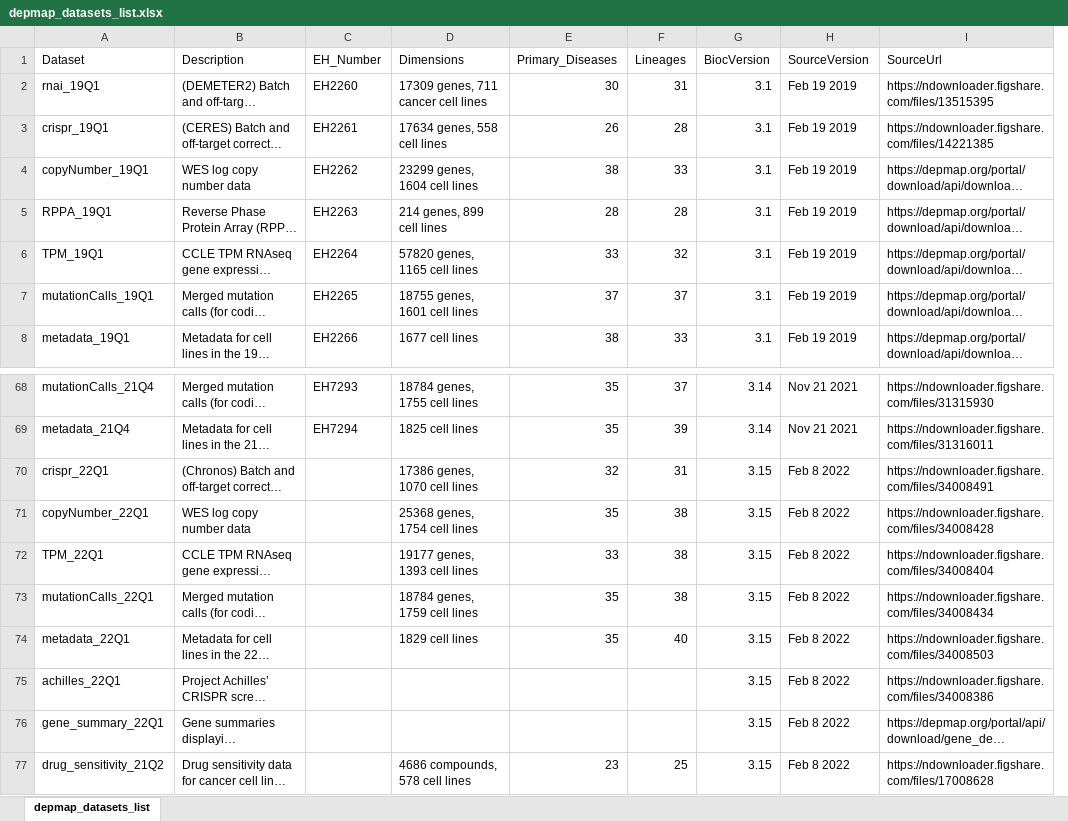
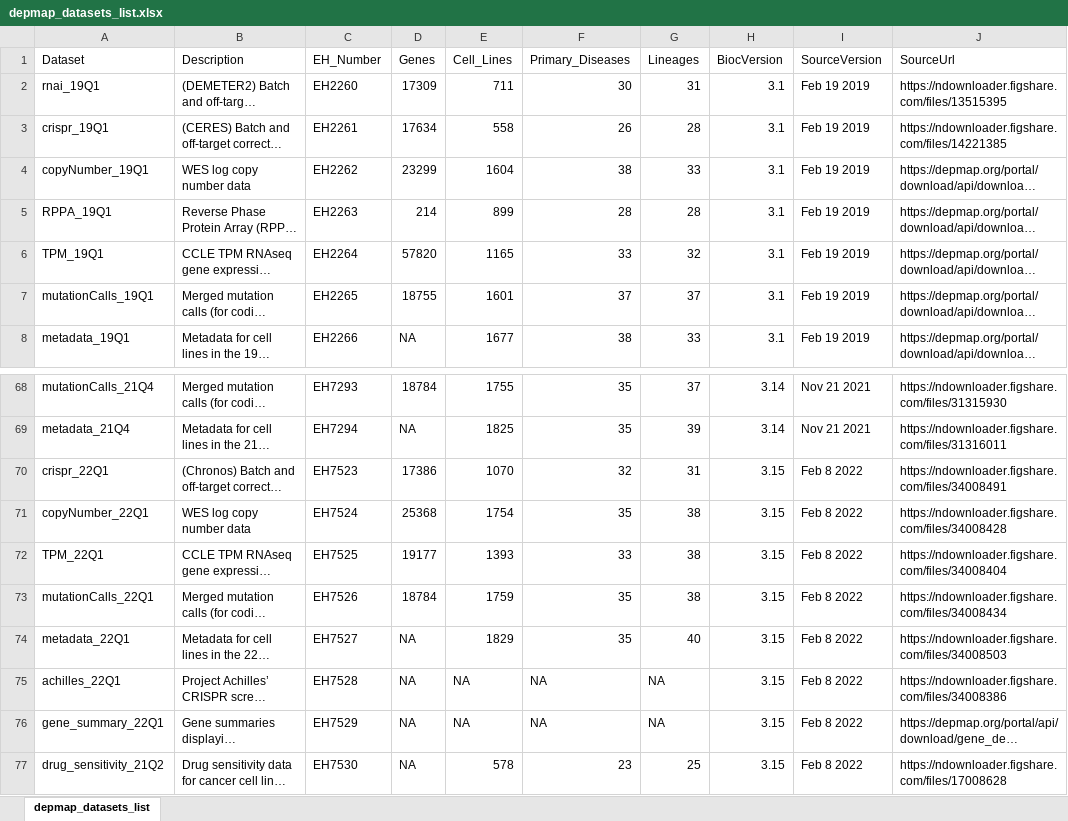
Before and after one commit to UCLouvain-CBIO/depmap, an Excel workbook: inst/extdata/depmap_datasets_list.xlsx, sheet depmap_datasets_list, drawn as a sheet; only a part is shown, gaps mark what is left out; long unchanged cells end in …; values as stored, in another font and other column widths than the file's, no borders; removed rows and columns are numbered as before the commit, all else as after; the diff names each change by its address in the sheet, - before the commit and + after, or states it on an @@ line.

Commit message:
updated EH numbers for 22Q1 release

```diff
--- a/inst/extdata/depmap_datasets_list.xlsx (sheet depmap_datasets_list)
+++ b/inst/extdata/depmap_datasets_list.xlsx (sheet depmap_datasets_list)
-column D (Dimensions), rows 2-8: 17309 genes, 711 cancer cell lines | 17634 genes, 558 cell lines | 23299 genes, 1604 cell lines | 214 genes, 899 cell lines | 57820 genes, 1165 cell lines | 18755 genes, 1601 cell lines | 1677 cell lines; rows 68-77: 18784 genes, 1755 cell lines | 1825 cell lines | 17386 genes, 1070 cell lines | 25368 genes, 1754 cell lines | 19177 genes, 1393 cell lines | 18784 genes, 1759 cell lines | 1829 cell lines |  |  | 4686 compounds, 578 cell lines
+column D (Genes), rows 2-8: 17309 | 17634 | 23299 | 214 | 57820 | 18755 | NA; rows 68-77: 18784 | NA | 17386 | 25368 | 19177 | 18784 | NA | NA | NA | NA
+column E (Cell_Lines), rows 2-8: 711 | 558 | 1604 | 899 | 1165 | 1601 | 1677; rows 68-77: 1755 | 1825 | 1070 | 1754 | 1393 | 1759 | 1829 | NA | NA | 578
-C70 (EH_Number): (empty)
+C70 (EH_Number): EH7523
-C71 (EH_Number): (empty)
+C71 (EH_Number): EH7524
-C72 (EH_Number): (empty)
+C72 (EH_Number): EH7525
-C73 (EH_Number): (empty)
+C73 (EH_Number): EH7526
-C74 (EH_Number): (empty)
+C74 (EH_Number): EH7527
-C75 (EH_Number): (empty)
+C75 (EH_Number): EH7528
-F75:F76 (Primary_Diseases): (empty)
+F75:F76 (Primary_Diseases): NA
-G75:G76 (Lineages): (empty)
+G75:G76 (Lineages): NA
-C76 (EH_Number): (empty)
+C76 (EH_Number): EH7529
-C77 (EH_Number): (empty)
+C77 (EH_Number): EH7530
```
Also changed, not shown: 1 other file.
